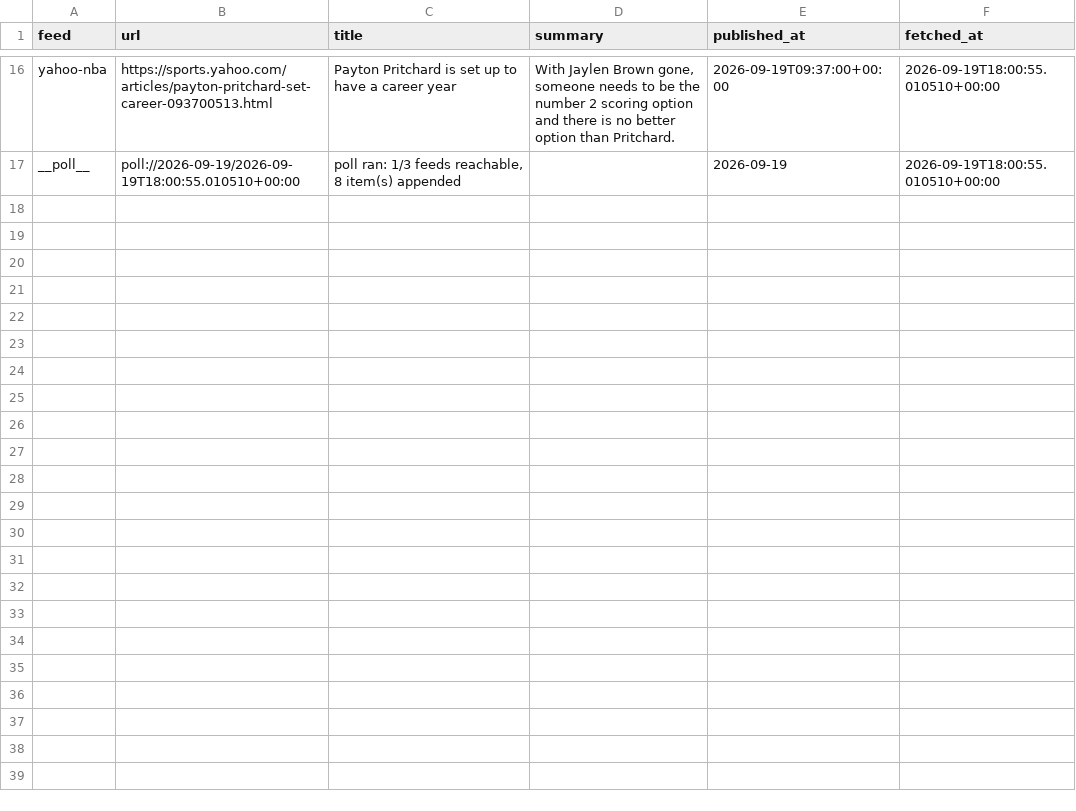
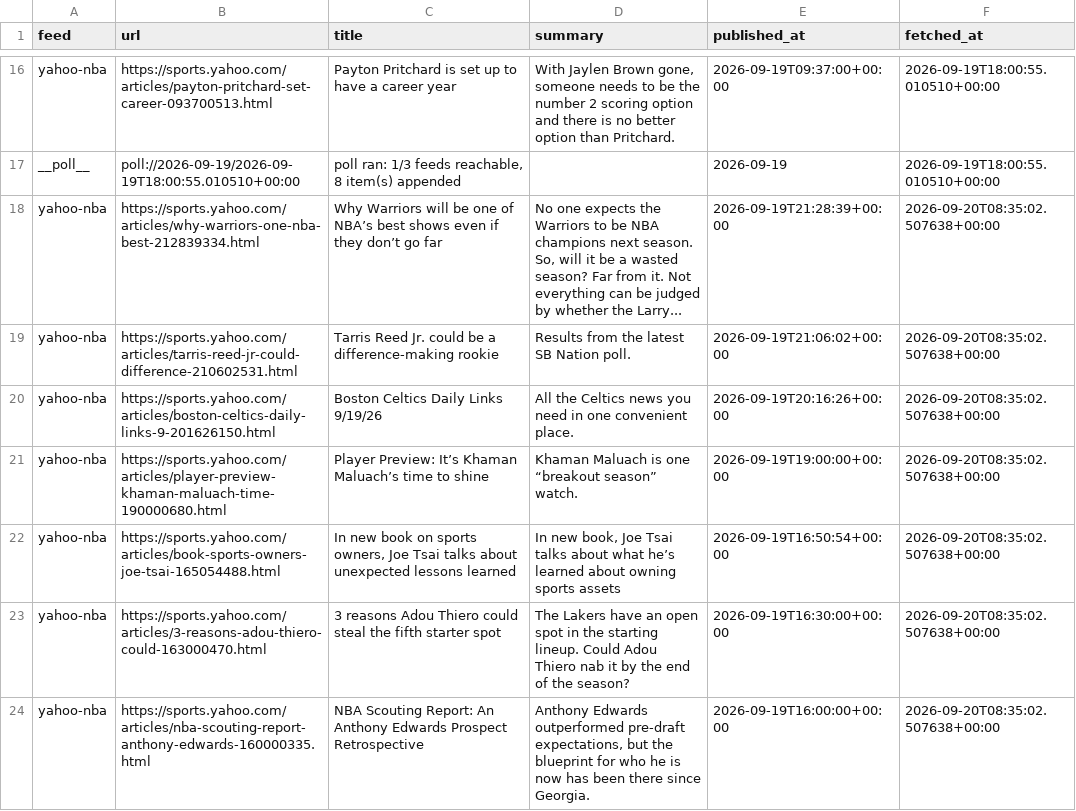
Before and after one commit to calvingtf/Mico-NBA, a CSV file: archive/rss/2026-09-19.csv, drawn as a sheet; only a part is shown, gaps mark what is left out; the diff names each change by its address in the sheet, - before the commit and + after, or states it on an @@ line.

```diff
--- a/archive/rss/2026-09-19.csv
+++ b/archive/rss/2026-09-19.csv
+row 18: yahoo-nba | https://sports.yahoo.com/articles/why-warriors-one-nba-best-212839334.html | Why Warriors will be one of NBA’s best shows even if they don’t go far | No one expects the Warriors to be NBA champions next season. So, will it be a wasted season? Far from it. Not everything can be judged by whether the Larry... | 2026-09-19T21:28:39+00:00 | 2026-09-20T08:35:02.507638+00:00
+row 19: yahoo-nba | https://sports.yahoo.com/articles/tarris-reed-jr-could-difference-210602531.html | Tarris Reed Jr. could be a difference-making rookie | Results from the latest SB Nation poll. | 2026-09-19T21:06:02+00:00 | 2026-09-20T08:35:02.507638+00:00
+row 20: yahoo-nba | https://sports.yahoo.com/articles/boston-celtics-daily-links-9-201626150.html | Boston Celtics Daily Links 9/19/26 | All the Celtics news you need in one convenient place. | 2026-09-19T20:16:26+00:00 | 2026-09-20T08:35:02.507638+00:00
+row 21: yahoo-nba | https://sports.yahoo.com/articles/player-preview-khaman-maluach-time-190000680.html | Player Preview: It’s Khaman Maluach’s time to shine | Khaman Maluach is one “breakout season” watch. | 2026-09-19T19:00:00+00:00 | 2026-09-20T08:35:02.507638+00:00
+row 22: yahoo-nba | https://sports.yahoo.com/articles/book-sports-owners-joe-tsai-165054488.html | In new book on sports owners, Joe Tsai talks about unexpected lessons learned | In new book, Joe Tsai talks about what he’s learned about owning sports assets | 2026-09-19T16:50:54+00:00 | 2026-09-20T08:35:02.507638+00:00
+row 23: yahoo-nba | https://sports.yahoo.com/articles/3-reasons-adou-thiero-could-163000470.html | 3 reasons Adou Thiero could steal the fifth starter spot | The Lakers have an open spot in the starting lineup. Could Adou Thiero nab it by the end of the season? | 2026-09-19T16:30:00+00:00 | 2026-09-20T08:35:02.507638+00:00
+row 24: yahoo-nba | https://sports.yahoo.com/articles/nba-scouting-report-anthony-edwards-160000335.html | NBA Scouting Report: An Anthony Edwards Prospect Retrospective | Anthony Edwards outperformed pre-draft expectations, but the blueprint for who he is now has been there since Georgia. | 2026-09-19T16:00:00+00:00 | 2026-09-20T08:35:02.507638+00:00
```
Also changed, not shown: 1 other file.
